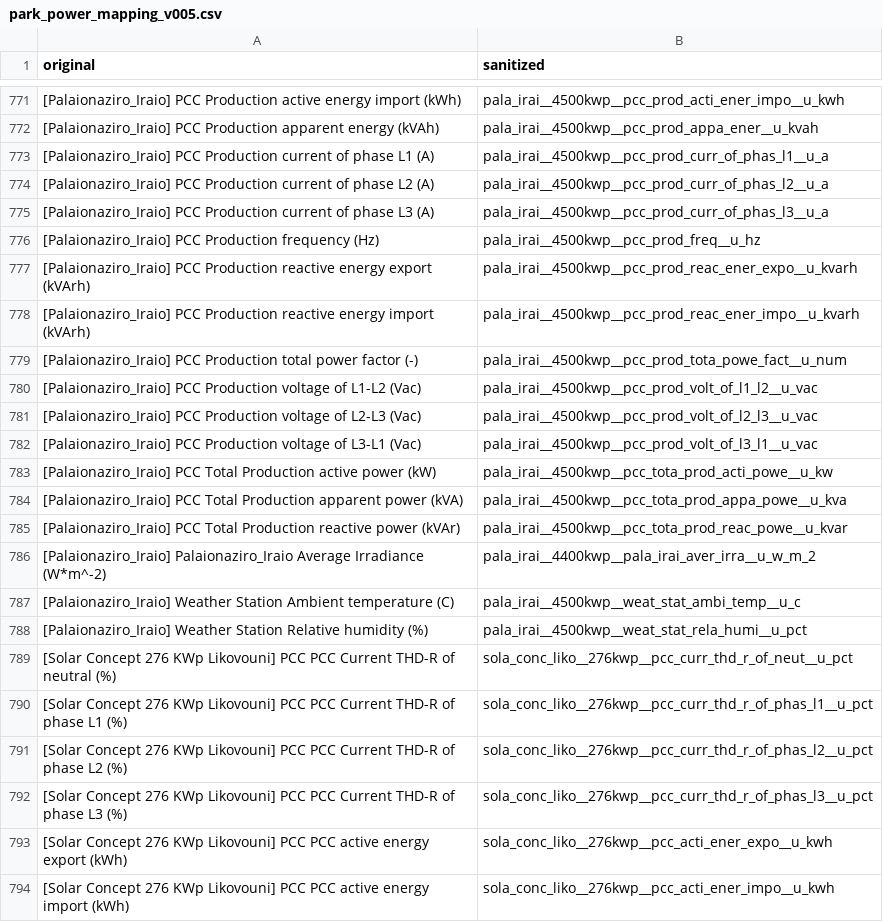
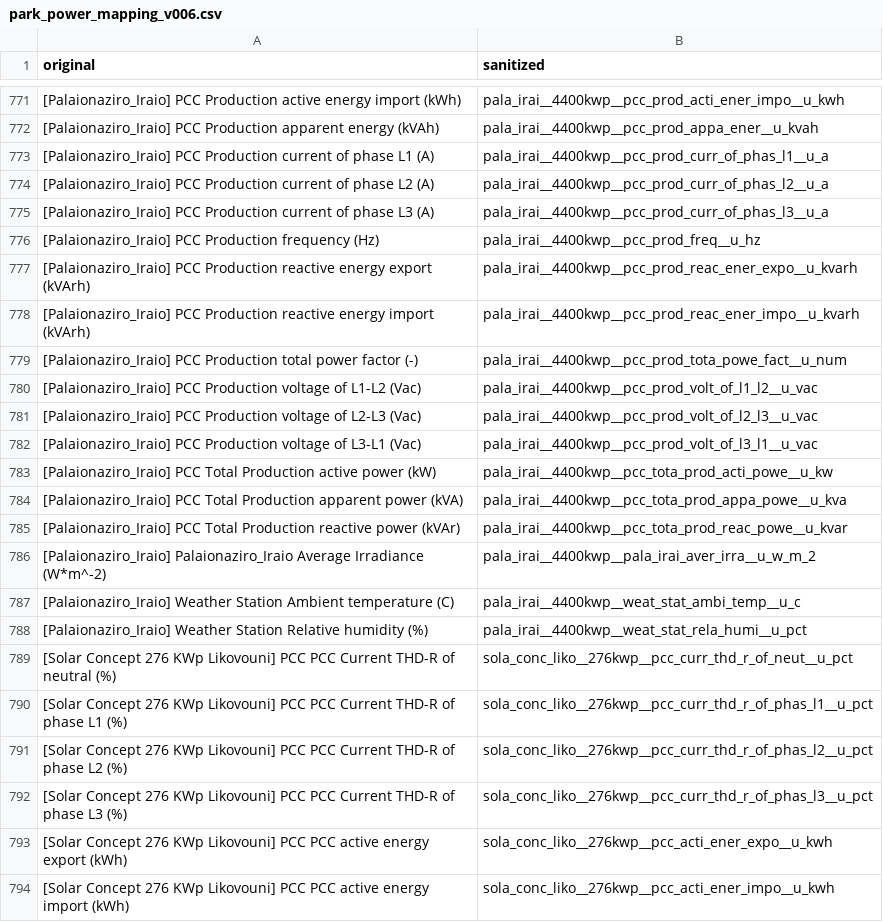
Before and after one commit to steliosvliaros/daily_avg_pv_kpi_heatmap, a CSV file: mappings/park_power_mapping_v006.csv (was mappings/park_power_mapping_v005.csv), drawn as a sheet; only a part is shown, gaps mark what is left out; the diff covers the shown part only; the diff names each change by its address in the sheet, - before the commit and + after, or states it on an @@ line.

```diff
--- a/mappings/park_power_mapping_v005.csv
+++ b/mappings/park_power_mapping_v006.csv
-B771 (sanitized): pala_irai__4500kwp__pcc_prod_acti_ener_impo__u_kwh
+B771 (sanitized): pala_irai__4400kwp__pcc_prod_acti_ener_impo__u_kwh
-B772 (sanitized): pala_irai__4500kwp__pcc_prod_appa_ener__u_kvah
+B772 (sanitized): pala_irai__4400kwp__pcc_prod_appa_ener__u_kvah
-B773 (sanitized): pala_irai__4500kwp__pcc_prod_curr_of_phas_l1__u_a
+B773 (sanitized): pala_irai__4400kwp__pcc_prod_curr_of_phas_l1__u_a
-B774 (sanitized): pala_irai__4500kwp__pcc_prod_curr_of_phas_l2__u_a
+B774 (sanitized): pala_irai__4400kwp__pcc_prod_curr_of_phas_l2__u_a
-B775 (sanitized): pala_irai__4500kwp__pcc_prod_curr_of_phas_l3__u_a
+B775 (sanitized): pala_irai__4400kwp__pcc_prod_curr_of_phas_l3__u_a
-B776 (sanitized): pala_irai__4500kwp__pcc_prod_freq__u_hz
+B776 (sanitized): pala_irai__4400kwp__pcc_prod_freq__u_hz
-B777 (sanitized): pala_irai__4500kwp__pcc_prod_reac_ener_expo__u_kvarh
+B777 (sanitized): pala_irai__4400kwp__pcc_prod_reac_ener_expo__u_kvarh
-B778 (sanitized): pala_irai__4500kwp__pcc_prod_reac_ener_impo__u_kvarh
+B778 (sanitized): pala_irai__4400kwp__pcc_prod_reac_ener_impo__u_kvarh
-B779 (sanitized): pala_irai__4500kwp__pcc_prod_tota_powe_fact__u_num
+B779 (sanitized): pala_irai__4400kwp__pcc_prod_tota_powe_fact__u_num
-B780 (sanitized): pala_irai__4500kwp__pcc_prod_volt_of_l1_l2__u_vac
+B780 (sanitized): pala_irai__4400kwp__pcc_prod_volt_of_l1_l2__u_vac
-B781 (sanitized): pala_irai__4500kwp__pcc_prod_volt_of_l2_l3__u_vac
+B781 (sanitized): pala_irai__4400kwp__pcc_prod_volt_of_l2_l3__u_vac
-B782 (sanitized): pala_irai__4500kwp__pcc_prod_volt_of_l3_l1__u_vac
+B782 (sanitized): pala_irai__4400kwp__pcc_prod_volt_of_l3_l1__u_vac
-B783 (sanitized): pala_irai__4500kwp__pcc_tota_prod_acti_powe__u_kw
+B783 (sanitized): pala_irai__4400kwp__pcc_tota_prod_acti_powe__u_kw
-B784 (sanitized): pala_irai__4500kwp__pcc_tota_prod_appa_powe__u_kva
+B784 (sanitized): pala_irai__4400kwp__pcc_tota_prod_appa_powe__u_kva
-B785 (sanitized): pala_irai__4500kwp__pcc_tota_prod_reac_powe__u_kvar
+B785 (sanitized): pala_irai__4400kwp__pcc_tota_prod_reac_powe__u_kvar
-B787 (sanitized): pala_irai__4500kwp__weat_stat_ambi_temp__u_c
+B787 (sanitized): pala_irai__4400kwp__weat_stat_ambi_temp__u_c
-B788 (sanitized): pala_irai__4500kwp__weat_stat_rela_humi__u_pct
+B788 (sanitized): pala_irai__4400kwp__weat_stat_rela_humi__u_pct
```
Also changed, not shown: 27 edited cells elsewhere in this file, bronze/_ops/ingest_registry_files.csv, 8 other files.
